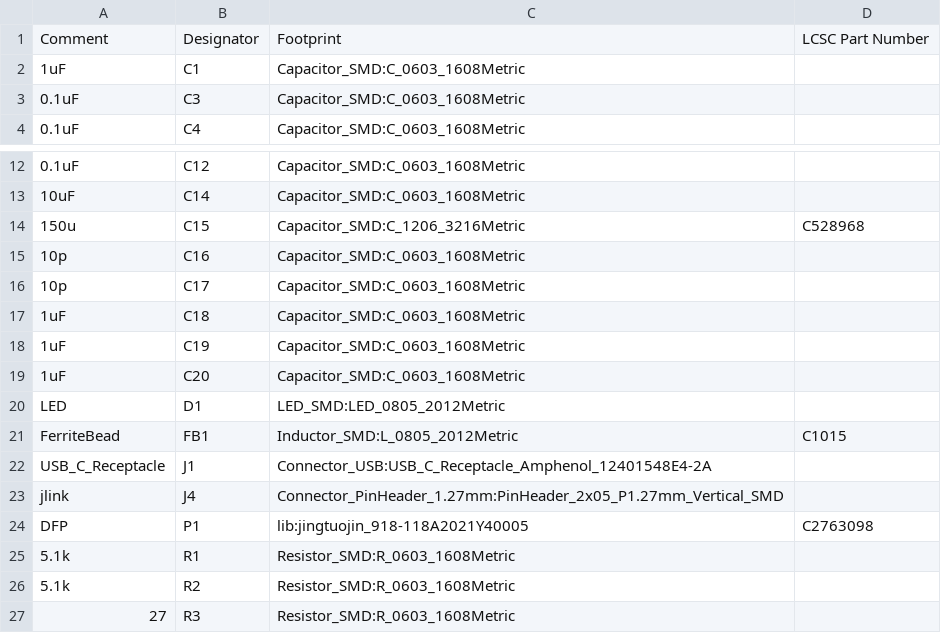
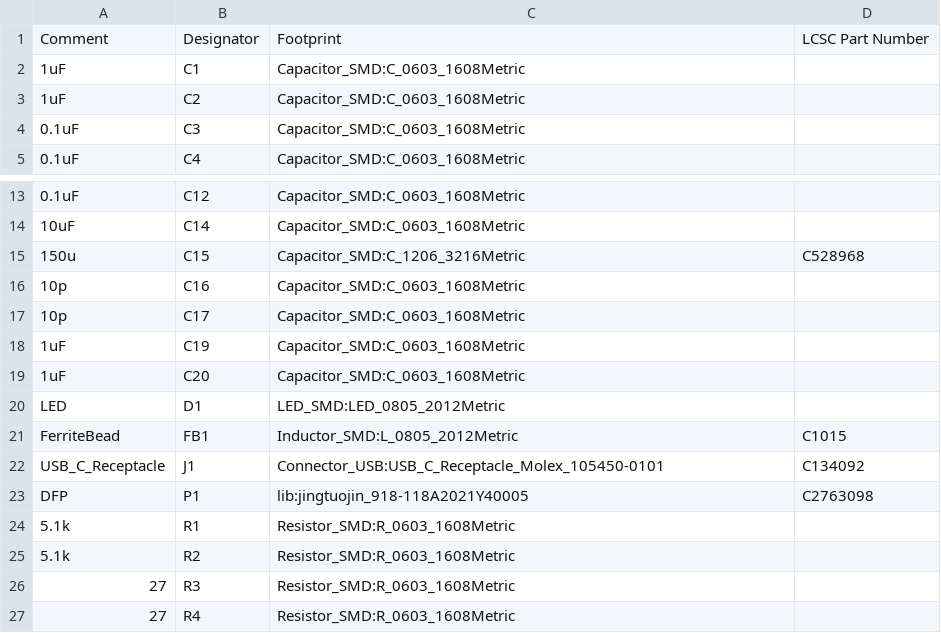
Before and after one commit to crides/uswc, a CSV file: fab/uswc-bom.csv, drawn as a sheet; only a part is shown, gaps mark what is left out; the shorter side is filled out with more unchanged rows; the diff covers the shown part only.

```diff
--- a/fab/uswc-bom.csv
+++ b/fab/uswc-bom.csv
@@ -2,2 +2,3 @@
 "1uF","C1","Capacitor_SMD:C_0603_1608Metric",""
+"1uF","C2","Capacitor_SMD:C_0603_1608Metric",""
 "0.1uF","C3","Capacitor_SMD:C_0603_1608Metric",""
@@ -16,3 +17,2 @@
 "10p","C17","Capacitor_SMD:C_0603_1608Metric",""
-"1uF","C18","Capacitor_SMD:C_0603_1608Metric",""
 "1uF","C19","Capacitor_SMD:C_0603_1608Metric",""
@@ -21,4 +21,3 @@
 "FerriteBead","FB1","Inductor_SMD:L_0805_2012Metric","C1015"
-"USB_C_Receptacle","J1","Connector_USB:USB_C_Receptacle_Amphenol_12401548E4-2A",""
-"jlink","J4","Connector_PinHeader_1.27mm:PinHeader_2x05_P1.27mm_Vertical_SMD",""
+"USB_C_Receptacle","J1","Connector_USB:USB_C_Receptacle_Molex_105450-0101","C134092"
 "DFP","P1","lib:jingtuojin_918-118A2021Y40005","C2763098"
```
Also changed, not shown: 11 added rows, 3 removed rows and 8 edited cells elsewhere in this file, fab/uswc-pos-all.csv, 9 other files.
